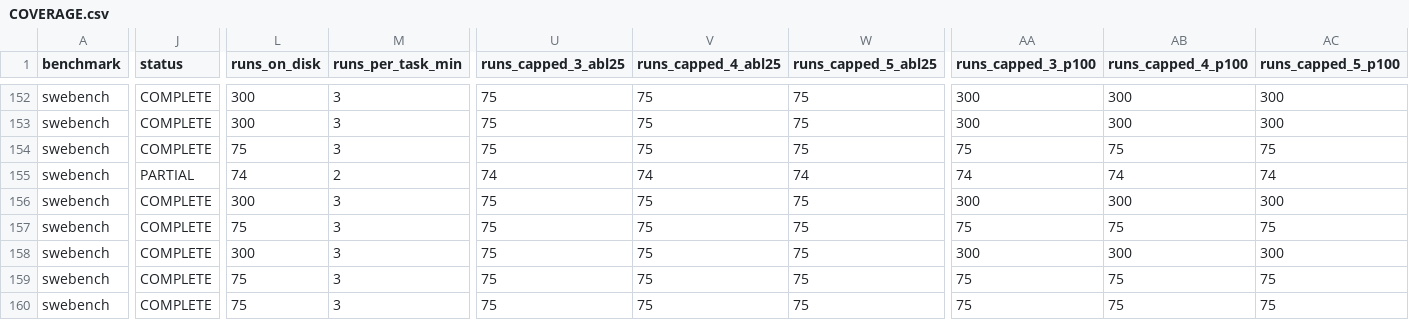
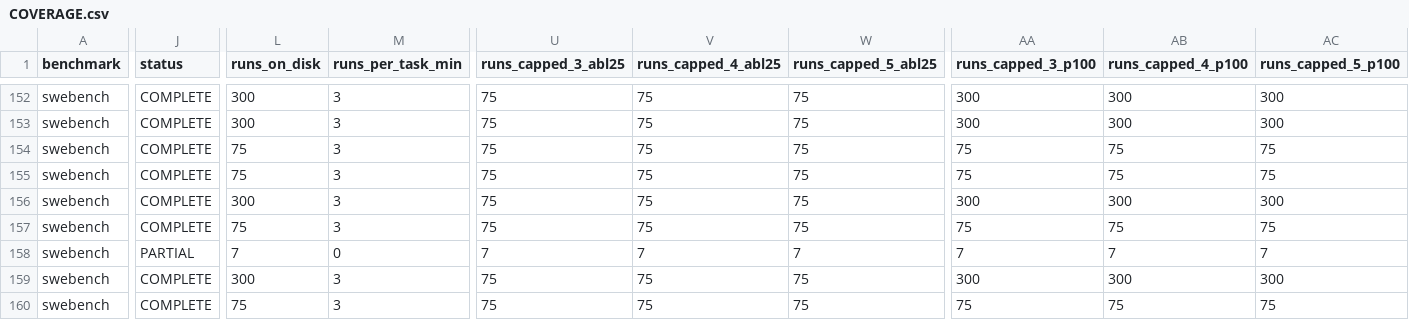
Before and after one commit to ritulS/agentCtx, a CSV file: COVERAGE.csv, drawn as a sheet; only a part is shown, gaps mark what is left out; the shorter side is filled out with more unchanged rows; rows hold the shown columns only; the diff covers the shown part only; the diff names each change by its address in the sheet, - before the commit and + after, or states it on an @@ line.

Commit message:
data: update coverage dashboard (2026-09-20 15:00 CDT)

```diff
--- a/COVERAGE.csv
+++ b/COVERAGE.csv
-J155 (status): PARTIAL
+J155 (status): COMPLETE
-L155 (runs_on_disk): 74
+L155 (runs_on_disk): 75
-M155 (runs_per_task_min): 2
+M155 (runs_per_task_min): 3
-U155 (runs_capped_3_abl25): 74
+U155 (runs_capped_3_abl25): 75
-V155 (runs_capped_4_abl25): 74
+V155 (runs_capped_4_abl25): 75
-W155 (runs_capped_5_abl25): 74
+W155 (runs_capped_5_abl25): 75
-AA155 (runs_capped_3_p100): 74
+AA155 (runs_capped_3_p100): 75
-AB155 (runs_capped_4_p100): 74
+AB155 (runs_capped_4_p100): 75
-AC155 (runs_capped_5_p100): 74
+AC155 (runs_capped_5_p100): 75
+row 158: swebench | PARTIAL | 7 | 0 | 7 | 7 | 7 | 7 | 7 | 7
```
Also changed, not shown: 4 edited cells elsewhere in this file, 1 other file.
